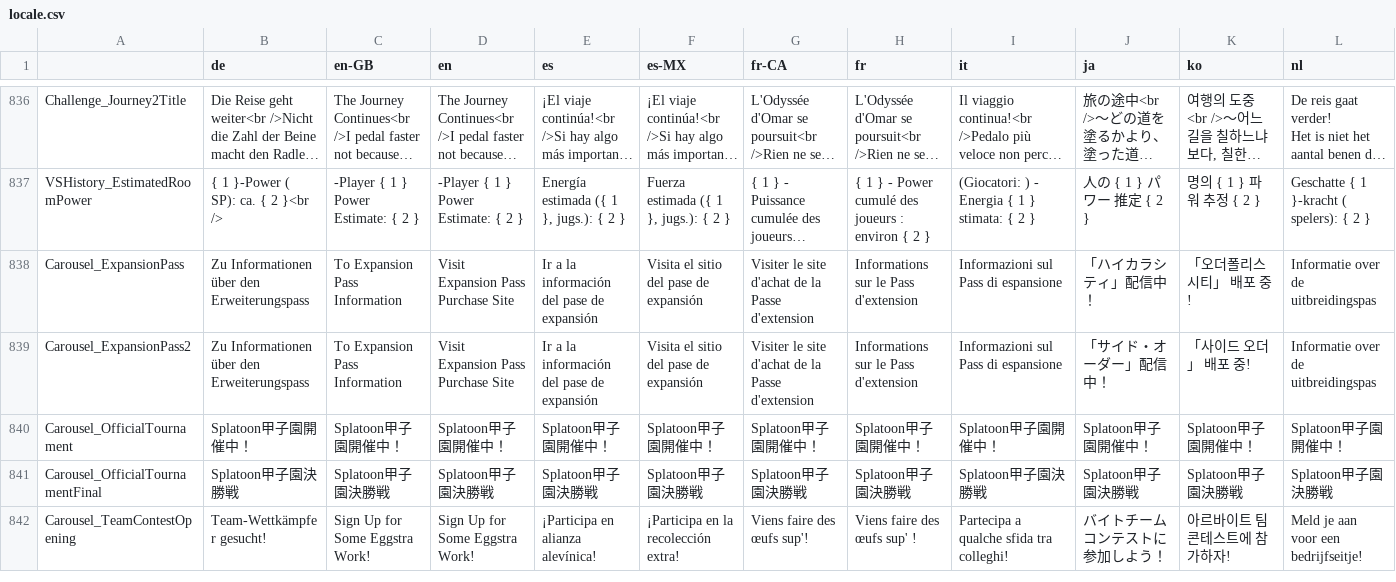
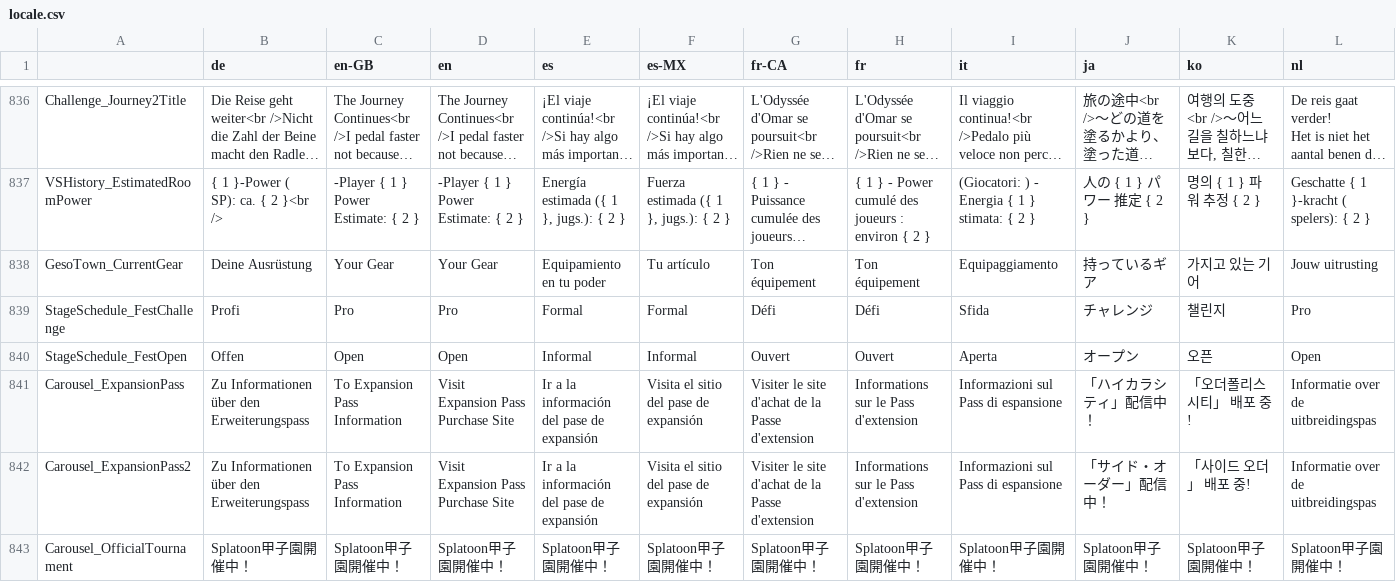
Before and after one commit to salmonstats3/splatnet3-updator, a CSV file: locale.csv, drawn as a sheet; only a part is shown, gaps mark what is left out; the shorter side is filled out with more unchanged rows; long unchanged cells end in …; rows hold the shown columns only; the diff names each change by its address in the sheet, - before the commit and + after, or states it on an @@ line.

```diff
--- a/locale.csv
+++ b/locale.csv
+row 838: GesoTown_CurrentGear | Deine Ausrüstung | Your Gear | Your Gear | Equipamiento en tu poder | Tu artículo | Ton équipement | Ton équipement | Equipaggiamento | 持っているギア | 가지고 있는 기어 | Jouw uitrusting
+row 839: StageSchedule_FestChallenge | Profi | Pro | Pro | Formal | Formal | Défi | Défi | Sfida | チャレンジ | 챌린지 | Pro
+row 840: StageSchedule_FestOpen | Offen | Open | Open | Informal | Informal | Ouvert | Ouvert | Aperta | オープン | 오픈 | Open
```
Also changed, not shown: 43 other files.
